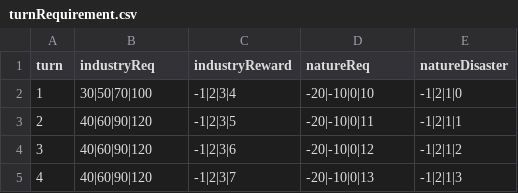
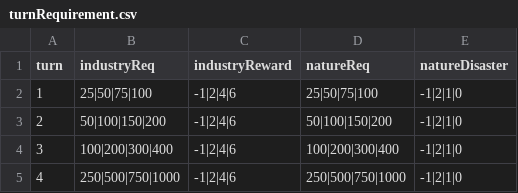
Before and after one commit to shshwdr/balanceCardEnvironment, a CSV file: Assets/Resources/csv/turnRequirement.csv, drawn as a sheet.

```diff
--- a/Assets/Resources/csv/turnRequirement.csv
+++ b/Assets/Resources/csv/turnRequirement.csv
@@ -1,5 +1,5 @@
 turn,industryReq,industryReward,natureReq,natureDisaster
-1,30|50|70|100, -1|2|3|4, -20|-10|0|10, -1|2|1|0
-2,40|60|90|120, -1|2|3|5, -20|-10|0|11, -1|2|1|1
-3,40|60|90|120, -1|2|3|6, -20|-10|0|12, -1|2|1|2
-4,40|60|90|120, -1|2|3|7, -20|-10|0|13, -1|2|1|3
+1,25|50|75|100, -1|2|4|6,25|50|75|100, -1|2|1|0
+2,50|100|150|200, -1|2|4|6,50|100|150|200, -1|2|1|0
+3,100|200|300|400, -1|2|4|6,100|200|300|400, -1|2|1|0
+4,250|500|750|1000, -1|2|4|6,250|500|750|1000, -1|2|1|0
```
Also changed, not shown: Assets/Resources/csv/card.csv.
